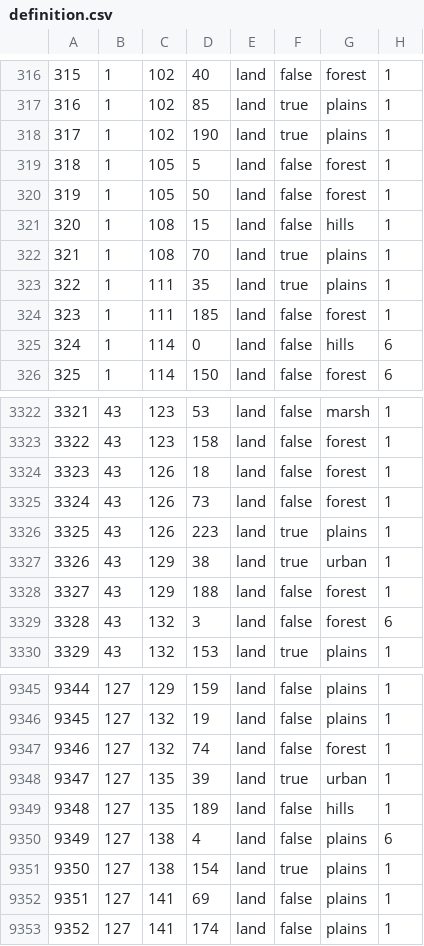
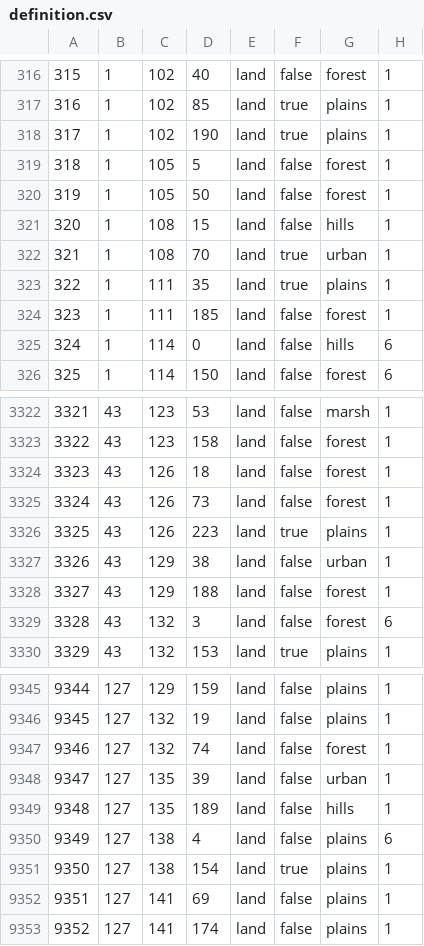
Before and after one commit to hoi4-modding-den/Dens-HRE, a CSV file: map/definition.csv, drawn as a sheet; only a part is shown, gaps mark what is left out; the diff covers the shown part only.

```diff
--- a/map/definition.csv
+++ b/map/definition.csv
@@ -321,3 +321,3 @@
 320;1;108;15;land;false;hills;1
-321;1;108;70;land;true;plains;1
+321;1;108;70;land;true;urban;1
 322;1;111;35;land;true;plains;1
@@ -3326,3 +3326,3 @@
 3325;43;126;223;land;true;plains;1
-3326;43;129;38;land;true;urban;1
+3326;43;129;38;land;false;urban;1
 3327;43;129;188;land;false;forest;1
@@ -9347,3 +9347,3 @@
 9346;127;132;74;land;false;forest;1
-9347;127;135;39;land;true;urban;1
+9347;127;135;39;land;false;urban;1
 9348;127;135;189;land;false;hills;1
```
Also changed, not shown: 16 added rows and 3 edited cells elsewhere in this file, 24 other files.
